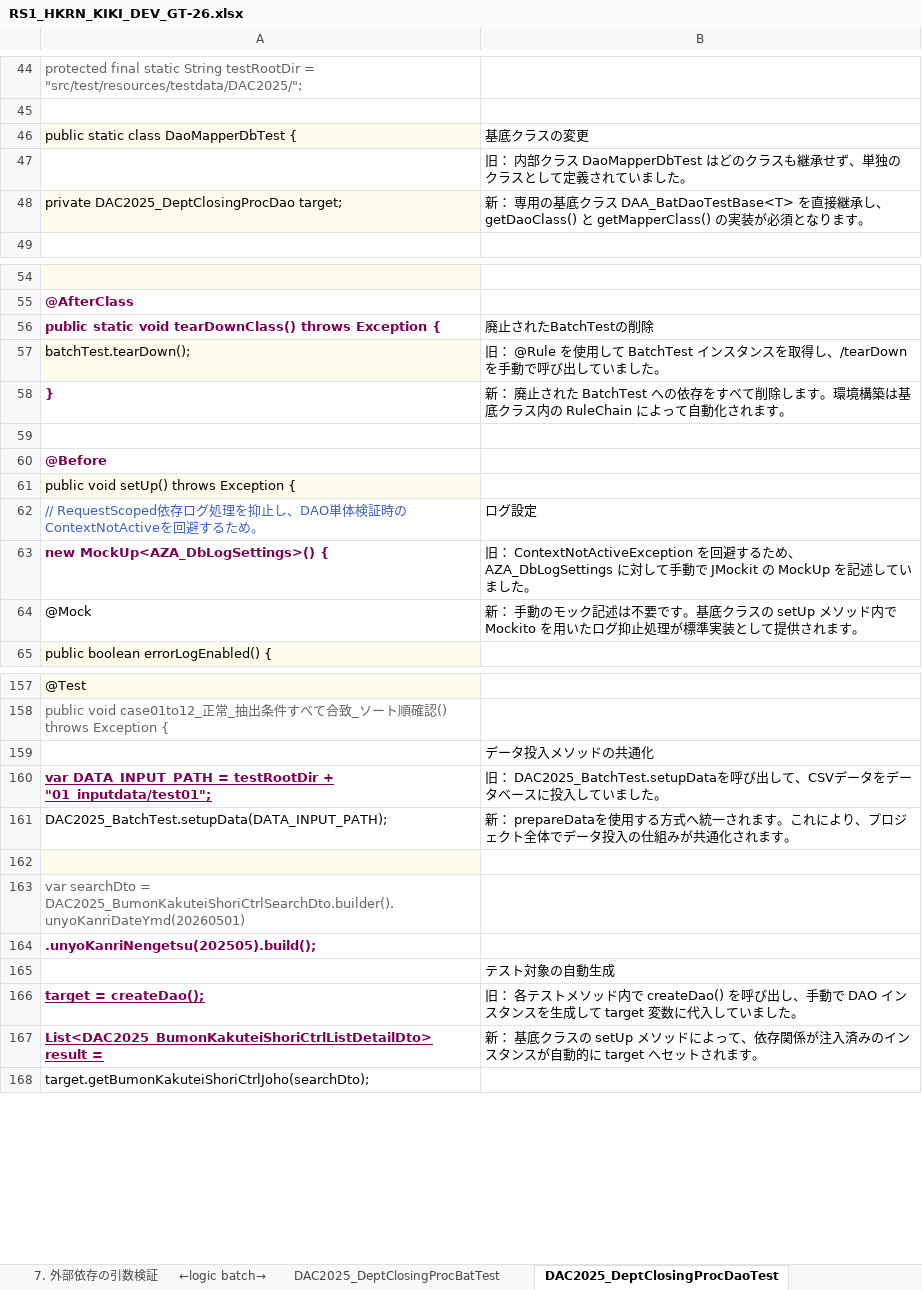
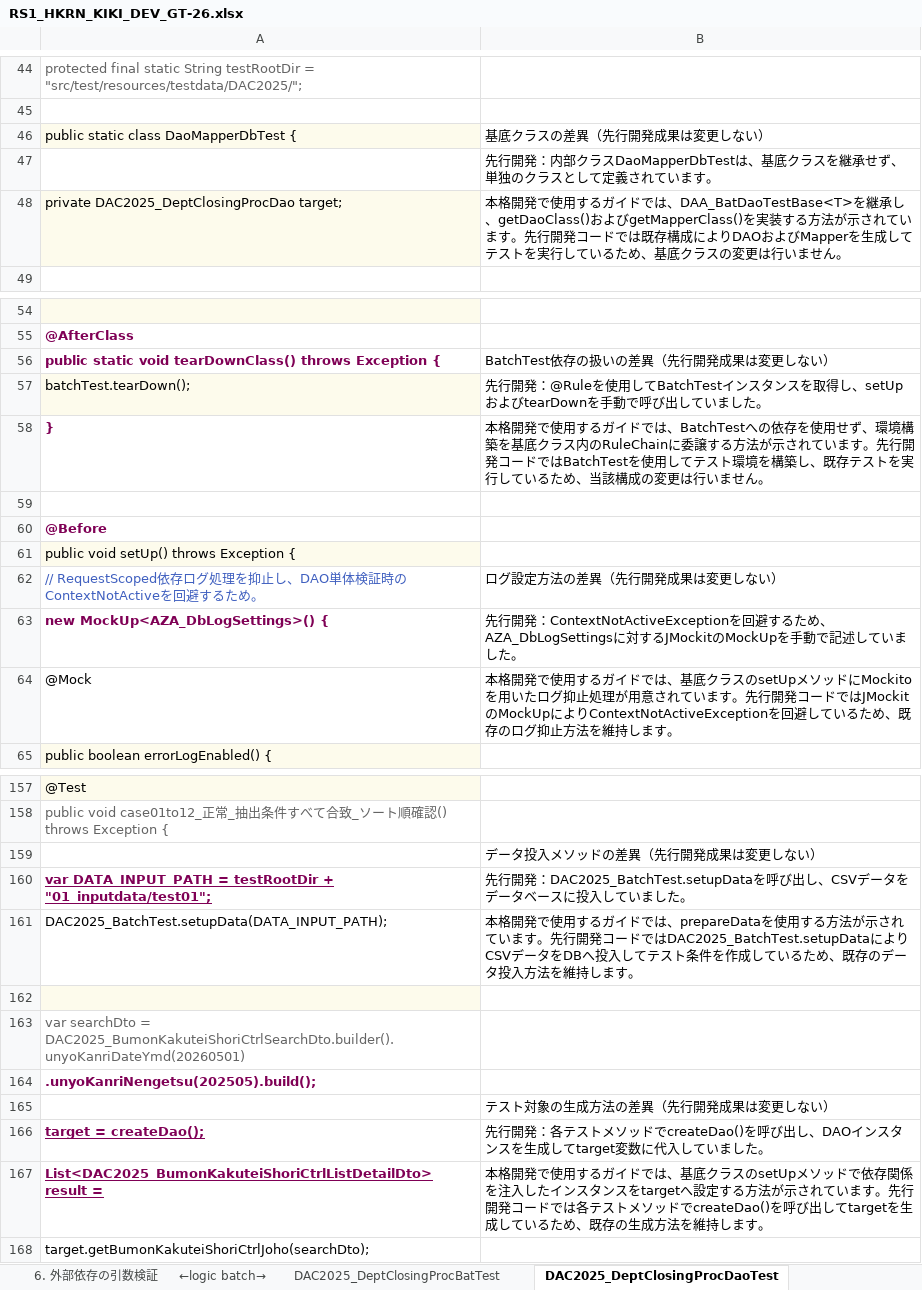
Before and after one commit to 1282294503/Doc, an Excel workbook: RS1_HKRN_KIKI_DEV_GT-26.xlsx, sheet DAC2025_DeptClosingProcDaoTest, drawn as a sheet; only a part is shown, gaps mark what is left out; values as stored, in another font and other column widths than the file's, no borders; the diff covers the shown part only; the diff names each change by its address in the sheet, - before the commit and + after, or states it on an @@ line.

```diff
--- a/RS1_HKRN_KIKI_DEV_GT-26.xlsx (sheet DAC2025_DeptClosingProcDaoTest)
+++ b/RS1_HKRN_KIKI_DEV_GT-26.xlsx (sheet DAC2025_DeptClosingProcDaoTest)
-sheet tab: 7. 外部依存の引数検証
+sheet tab: 6. 外部依存の引数検証
-B46: 基底クラスの変更
+B46: 基底クラスの差異（先行開発成果は変更しない）
-B47: 旧： 内部クラス DaoMapperDbTest はどのクラスも継承せず、単独のクラスとして定義されていました。
+B47: 先行開発：内部クラスDaoMapperDbTestは、基底クラスを継承せず、単独のクラスとして定義されています。
-B48: 新： 専用の基底クラス DAA_BatDaoTestBase<T> を直接継承し、getDaoClass() と getMapperClass() の実装が必須となります。
+B48: 本格開発で使用するガイドでは、DAA_BatDaoTestBase<T>を継承し、getDaoClass()およびgetMapperClass()を実装する方法が示されています。先行開発コードでは既存構成によりDAOおよびMapperを生成してテストを実行しているため、基底クラスの変更は行いません。
-B56: 廃止されたBatchTestの削除
+B56: BatchTest依存の扱いの差異（先行開発成果は変更しない）
-B57: 旧： @Rule を使用して BatchTest インスタンスを取得し、/tearDown を手動で…
+B57: 先行開発：@Ruleを使用してBatchTestインスタンスを取得し、setUpおよびtearDownを手動で…
-B58: 新： 廃止された BatchTest への依存をすべて削除します。環境構築は基底クラス内の RuleChain によって自動化されます。
+B58: 本格開発で使用するガイドでは、BatchTestへの依存を使用せず、環境構築を基底クラス内のRuleChainに委譲する方法が示されています。先行開発コードではBatchTestを使用してテスト環境を構築し、既存テストを実行しているため、当該構成の変更は行いません。
-B62: ログ設定
+B62: ログ設定方法の差異（先行開発成果は変更しない）
-B63: 旧： ContextNotActiveException を回避するため、AZA_DbLogSettings に対して手動で JMockit の MockUp を記述…
+B63: 先行開発：ContextNotActiveExceptionを回避するため、AZA_DbLogSettingsに対するJMockitのMockUpを手動で記述…
-B64: 新： 手動のモック記述は不要です。基底クラスの setUp メソッド内で Mockito を用いたログ抑止処理が標準実装として提供されます。
+B64: 本格開発で使用するガイドでは、基底クラスのsetUpメソッドにMockitoを用いたログ抑止処理が用意されています。先行開発コードではJMockitのMockUpによりContextNotActiveExceptionを回避しているため、既存のログ抑止方法を維持します。
-B159: データ投入メソッドの共通化
+B159: データ投入メソッドの差異（先行開発成果は変更しない）
-B160: 旧： DAC2025_BatchTest.setupDataを呼び出して、CSVデー…
+B160: 先行開発：DAC2025_BatchTest.setupDataを呼び出し、CSVデー…
-B161: 新： prepareDataを使用する方式へ統一されます。これにより、プロジェクト全体でデータ投入の仕組みが共通化されます。
+B161: 本格開発で使用するガイドでは、prepareDataを使用する方法が示されています。先行開発コードではDAC2025_BatchTest.setupDataによりCSVデータをDBへ投入してテスト条件を作成しているため、既存のデータ投入方法を維持します。
-B165: テスト対象の自動生成
+B165: テスト対象の生成方法の差異（先行開発成果は変更しない）
-B166: 旧： 各テストメソッド内で createDao() を呼び出し、手動で DAO インスタンスを生成して target 変数に…
+B166: 先行開発：各テストメソッドでcreateDao()を呼び出し、DAOインスタンスを生成してtarget変数に…
-B167: 新： 基底クラスの setUp メソッドによって、依存関係が注入済みのインスタンスが自動的に target へセットされます。
+B167: 本格開発で使用するガイドでは、基底クラスのsetUpメソッドで依存関係を注入したインスタンスをtargetへ設定する方法が示されています。先行開発コードでは各テストメソッドでcreateDao()を呼び出してtargetを生成しているため、既存の生成方法を維持します。
```
Also changed, not shown: 7 edited cells elsewhere in this sheet, sheet 1. テストクラス内の独自Base, sheet 2. 検索条件・期待値管理, sheet DAC2025_DeptClosingProcBatTest, sheet 3. テストデータおよび期待値のディレクトリ構成, sheet 1. Mapper SQL生成内容の確認範囲, sheet 6. 外部依存の引数検証, other sheet tabs, charts or pictures.
